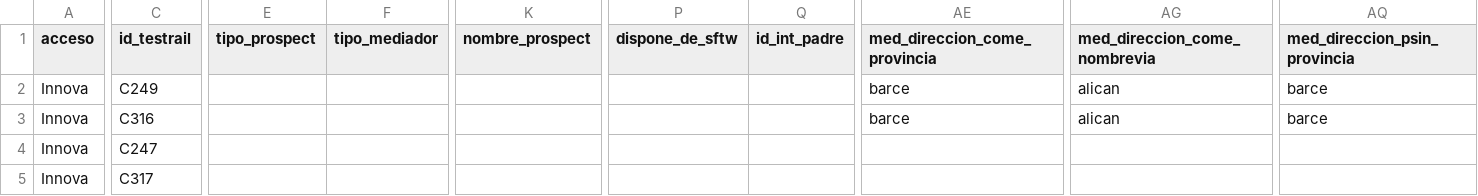
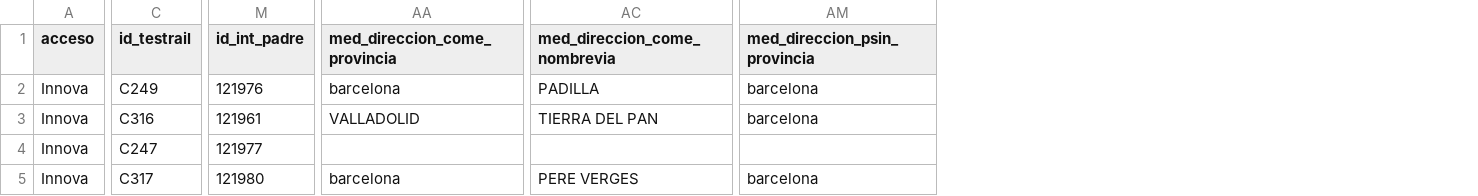
Before and after one commit to LinaMariaCM/automation-mdp, a CSV file: resources/datosAltaMediadoresColaboradores.csv, drawn as a sheet; only a part is shown, gaps mark what is left out; removed rows and columns are numbered as before the commit, all else as after; the diff covers the shown part only; the diff names each change by its address in the sheet, - before the commit and + after, or states it on an @@ line.

Commit message:
fixes addressses, deletes columns

```diff
--- a/resources/datosAltaMediadoresColaboradores.csv
+++ b/resources/datosAltaMediadoresColaboradores.csv
-column E (tipo_prospect), empty
-column F (tipo_mediador), empty
-column K (nombre_prospect), empty
-column P (dispone_de_sftw), empty
-M2 (id_int_padre): (empty)
+M2 (id_int_padre): 121976
-AA2 (med_direccion_come_provincia): barce
+AA2 (med_direccion_come_provincia): barcelona
-AC2 (med_direccion_come_nombrevia): alican
+AC2 (med_direccion_come_nombrevia): PADILLA
-AM2:AM3 (med_direccion_psin_provincia): barce
+AM2:AM3 (med_direccion_psin_provincia): barcelona
-M3 (id_int_padre): (empty)
+M3 (id_int_padre): 121961
-AA3 (med_direccion_come_provincia): barce
+AA3 (med_direccion_come_provincia): VALLADOLID
-AC3 (med_direccion_come_nombrevia): alican
+AC3 (med_direccion_come_nombrevia): TIERRA DEL PAN
-M4 (id_int_padre): (empty)
+M4 (id_int_padre): 121977
-M5 (id_int_padre): (empty)
+M5 (id_int_padre): 121980
-AA5 (med_direccion_come_provincia): (empty)
+AA5 (med_direccion_come_provincia): barcelona
-AC5 (med_direccion_come_nombrevia): (empty)
+AC5 (med_direccion_come_nombrevia): PERE VERGES
-AM5 (med_direccion_psin_provincia): (empty)
+AM5 (med_direccion_psin_provincia): barcelona
```
Also changed, not shown: 28 edited cells elsewhere in this file.
